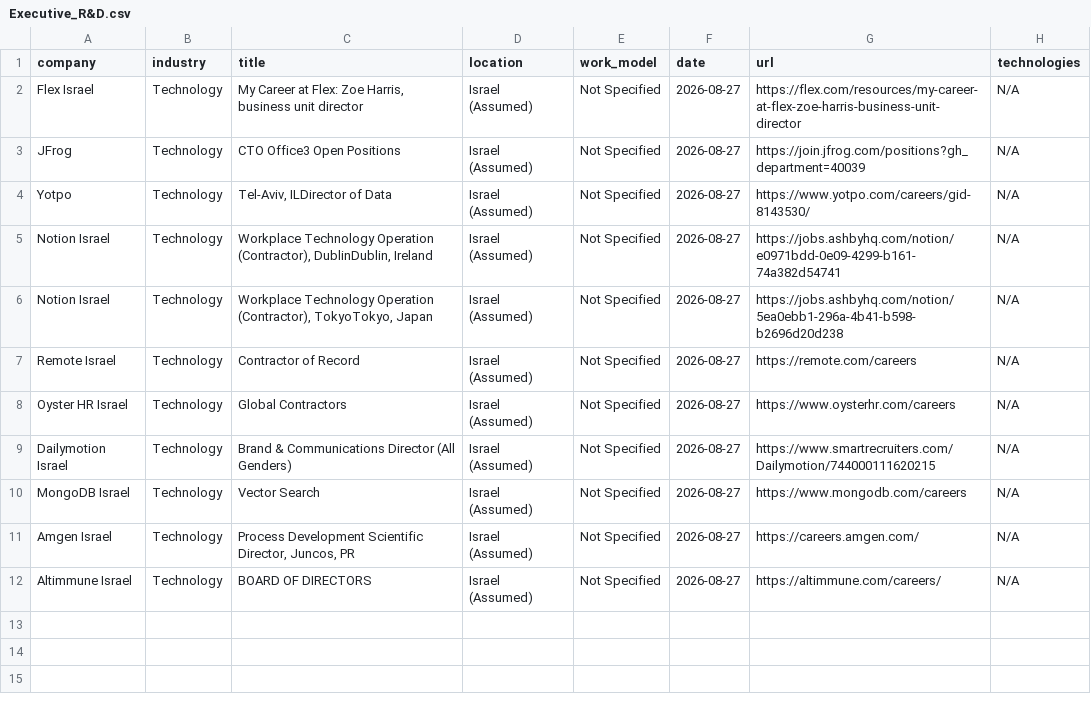
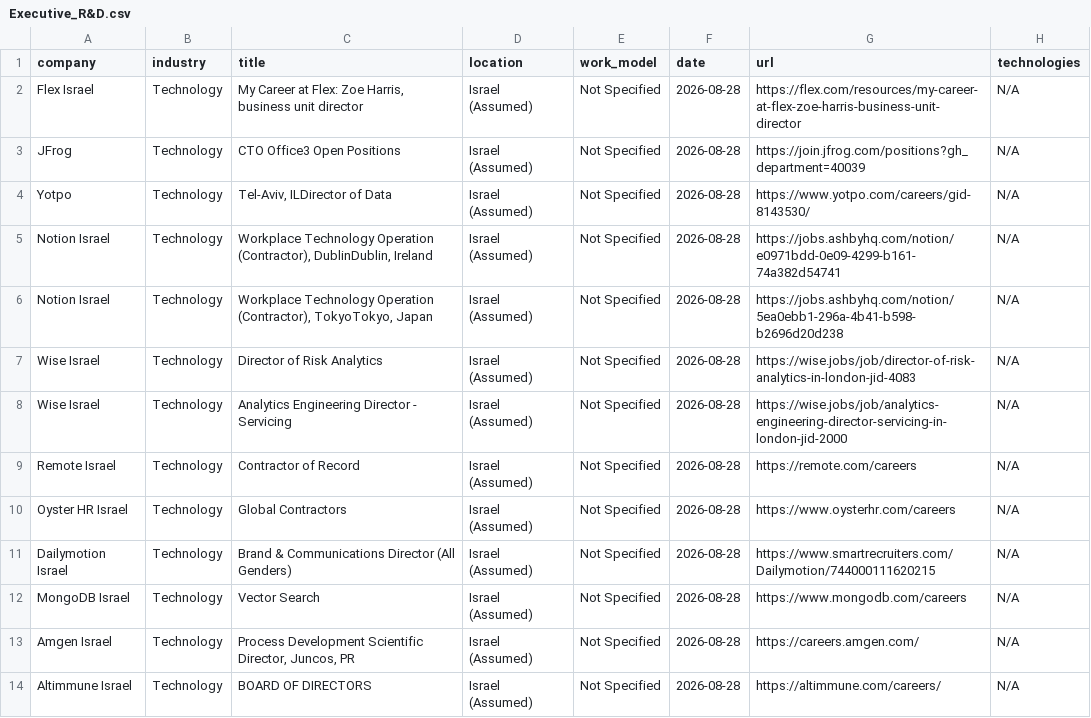
Before and after one commit to SKleeblatt/Kleeblatt-job-board, a CSV file: jobs/Executive_R&D.csv, drawn as a sheet.

```diff
--- a/jobs/Executive_R&D.csv
+++ b/jobs/Executive_R&D.csv
@@ -1,12 +1,14 @@
 company,industry,title,location,work_model,date,url,technologies
-Flex Israel,Technology,"My Career at Flex: Zoe Harris, business unit director",Israel (Assumed),Not Specified,2026-08-27,https://flex.com/resources/my-career-at-flex-zoe-harris-business-unit-director,N/A
-JFrog,Technology,CTO Office3 Open Positions,Israel (Assumed),Not Specified,2026-08-27,https://join.jfrog.com/positions?gh_department=40039,N/A
-Yotpo,Technology,"Tel-Aviv, ILDirector of Data",Israel (Assumed),Not Specified,2026-08-27,https://www.yotpo.com/careers/gid-8143530/,N/A
-Notion Israel,Technology,"Workplace Technology Operation (Contractor), DublinDublin, Ireland",Israel (Assumed),Not Specified,2026-08-27,https://jobs.ashbyhq.com/notion/e0971bdd-0e09-4299-b161-74a382d54741,N/A
-Notion Israel,Technology,"Workplace Technology Operation (Contractor), TokyoTokyo, Japan",Israel (Assumed),Not Specified,2026-08-27,https://jobs.ashbyhq.com/notion/5ea0ebb1-296a-4b41-b598-b2696d20d238,N/A
-Remote Israel,Technology,Contractor of Record,Israel (Assumed),Not Specified,2026-08-27,https://remote.com/careers,N/A
-Oyster HR Israel,Technology,Global Contractors,Israel (Assumed),Not Specified,2026-08-27,https://www.oysterhr.com/careers,N/A
-Dailymotion Israel,Technology,Brand & Communications Director (All Genders),Israel (Assumed),Not Specified,2026-08-27,https://www.smartrecruiters.com/Dailymotion/744000111620215,N/A
-MongoDB Israel,Technology,Vector Search,Israel (Assumed),Not Specified,2026-08-27,https://www.mongodb.com/careers,N/A
-Amgen Israel,Technology,"Process Development Scientific Director, Juncos, PR",Israel (Assumed),Not Specified,2026-08-27,https://careers.amgen.com/,N/A
-Altimmune Israel,Technology,BOARD OF DIRECTORS,Israel (Assumed),Not Specified,2026-08-27,https://altimmune.com/careers/,N/A
+Flex Israel,Technology,"My Career at Flex: Zoe Harris, business unit director",Israel (Assumed),Not Specified,2026-08-28,https://flex.com/resources/my-career-at-flex-zoe-harris-business-unit-director,N/A
+JFrog,Technology,CTO Office3 Open Positions,Israel (Assumed),Not Specified,2026-08-28,https://join.jfrog.com/positions?gh_department=40039,N/A
+Yotpo,Technology,"Tel-Aviv, ILDirector of Data",Israel (Assumed),Not Specified,2026-08-28,https://www.yotpo.com/careers/gid-8143530/,N/A
+Notion Israel,Technology,"Workplace Technology Operation (Contractor), DublinDublin, Ireland",Israel (Assumed),Not Specified,2026-08-28,https://jobs.ashbyhq.com/notion/e0971bdd-0e09-4299-b161-74a382d54741,N/A
+Notion Israel,Technology,"Workplace Technology Operation (Contractor), TokyoTokyo, Japan",Israel (Assumed),Not Specified,2026-08-28,https://jobs.ashbyhq.com/notion/5ea0ebb1-296a-4b41-b598-b2696d20d238,N/A
+Wise Israel,Technology,Director of Risk Analytics,Israel (Assumed),Not Specified,2026-08-28,https://wise.jobs/job/director-of-risk-analytics-in-london-jid-4083,N/A
+Wise Israel,Technology,Analytics Engineering Director - Servicing,Israel (Assumed),Not Specified,2026-08-28,https://wise.jobs/job/analytics-engineering-director-servicing-in-london-jid-2000,N/A
+Remote Israel,Technology,Contractor of Record,Israel (Assumed),Not Specified,2026-08-28,https://remote.com/careers,N/A
+Oyster HR Israel,Technology,Global Contractors,Israel (Assumed),Not Specified,2026-08-28,https://www.oysterhr.com/careers,N/A
+Dailymotion Israel,Technology,Brand & Communications Director (All Genders),Israel (Assumed),Not Specified,2026-08-28,https://www.smartrecruiters.com/Dailymotion/744000111620215,N/A
+MongoDB Israel,Technology,Vector Search,Israel (Assumed),Not Specified,2026-08-28,https://www.mongodb.com/careers,N/A
+Amgen Israel,Technology,"Process Development Scientific Director, Juncos, PR",Israel (Assumed),Not Specified,2026-08-28,https://careers.amgen.com/,N/A
+Altimmune Israel,Technology,BOARD OF DIRECTORS,Israel (Assumed),Not Specified,2026-08-28,https://altimmune.com/careers/,N/A
```
Also changed, not shown: jobs/data_science.csv, jobs/other.csv, 17 other files.
